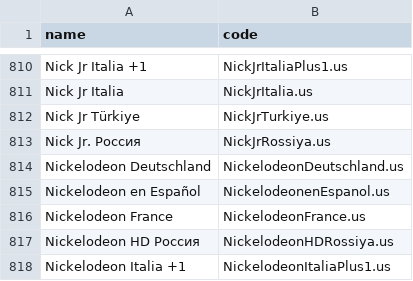
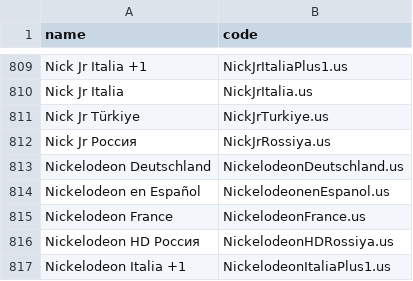
Before and after one commit to iptv-org/epg, a CSV file: codes.csv, drawn as a sheet; only a part is shown, gaps mark what is left out; the diff covers the shown part only.

```diff
--- a/codes.csv
+++ b/codes.csv
@@ -812,3 +811,3 @@ Nick Jr Italia,NickJrItalia.us
 Nick Jr Türkiye,NickJrTurkiye.us
-Nick Jr. Россия,NickJrRossiya.us
+Nick Jr Россия,NickJrRossiya.us
 Nickelodeon Deutschland,NickelodeonDeutschland.us
```
Also changed, not shown: 4 added rows, 12 removed rows and 3 edited cells elsewhere in this file.
